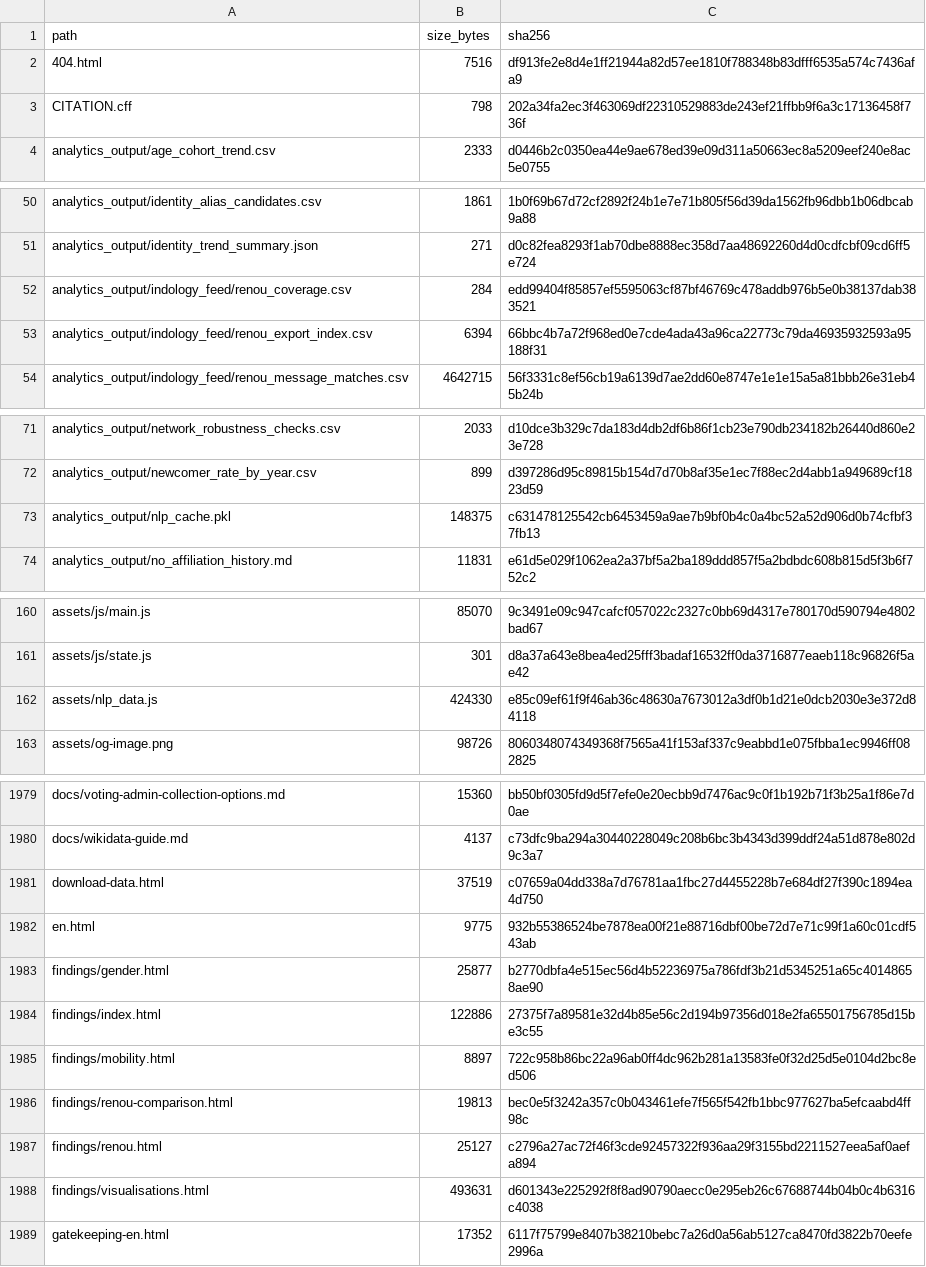
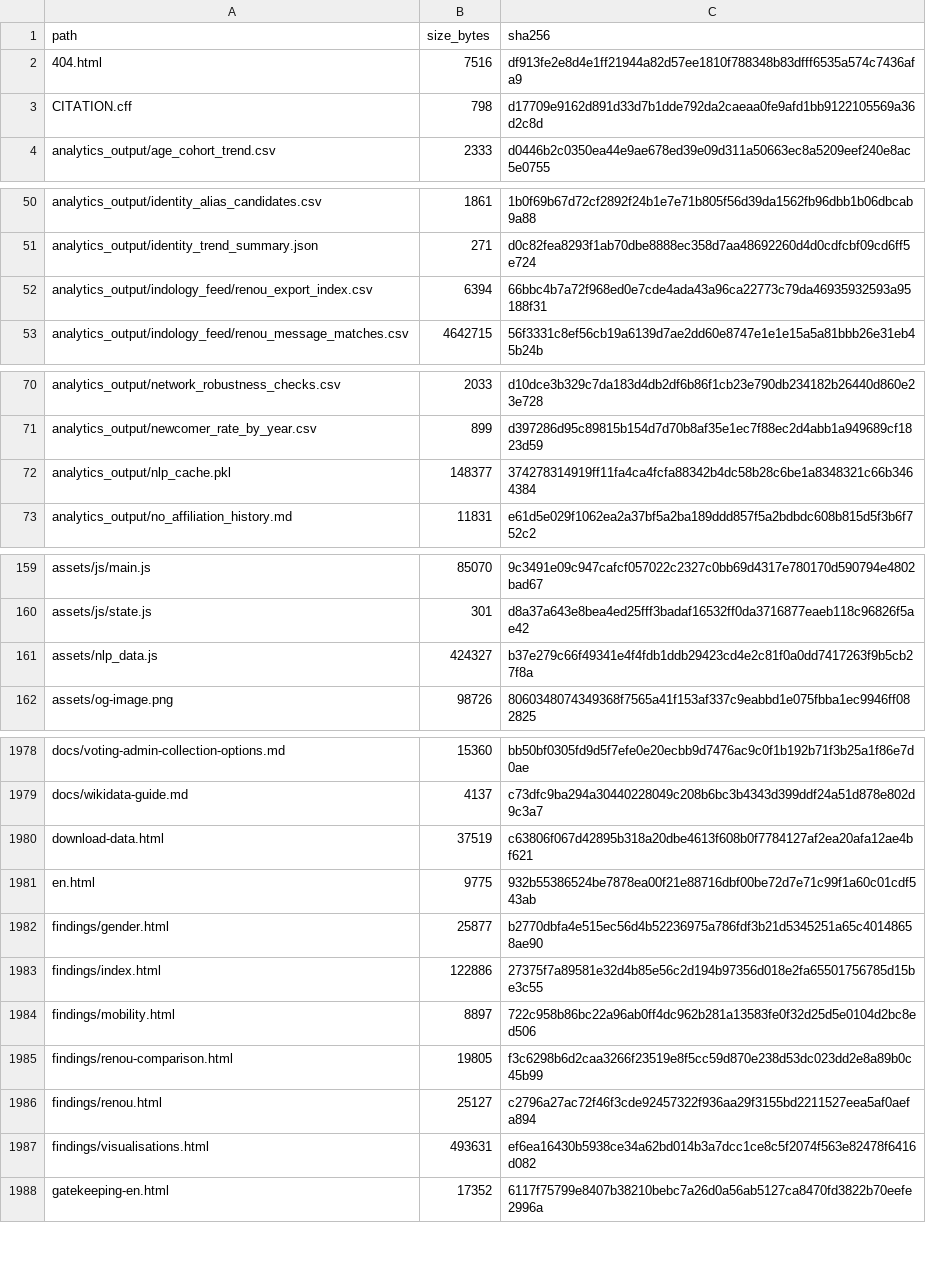
Before and after one commit to gasyoun/IndologyScholars, a CSV file: analytics_output/publication_file_manifest.csv, drawn as a sheet; only a part is shown, gaps mark what is left out.

```diff
--- a/analytics_output/publication_file_manifest.csv
+++ b/analytics_output/publication_file_manifest.csv
@@ -2,3 +2,3 @@ path,size_bytes,sha256
 404.html,7516,df913fe2e8d4e1ff21944a82d57ee1810f788348b83dfff6535a574c7436afa9
-CITATION.cff,798,202a34fa2ec3f463069df22310529883de243ef21ffbb9f6a3c17136458f736f
+CITATION.cff,798,d17709e9162d891d33d7b1dde792da2caeaa0fe9afd1bb9122105569a36d2c8d
 analytics_output/age_cohort_trend.csv,2333,d0446b2c0350ea44e9ae678ed39e09d311a50663ec8a5209eef240e8ac5e0755
@@ -51,3 +51,2 @@ analytics_output/identity_alias_candidates.csv,1861,1b0f69b67d72cf2892f24b1e7e71
 analytics_output/identity_trend_summary.json,271,d0c82fea8293f1ab70dbe8888ec358d7aa48692260d4d0cdfcbf09cd6ff5e724
-analytics_output/indology_feed/renou_coverage.csv,284,edd99404f85857ef5595063cf87bf46769c478addb976b5e0b38137dab383521
 analytics_output/indology_feed/renou_export_index.csv,6394,66bbc4b7a72f968ed0e7cde4ada43a96ca22773c79da46935932593a95188f31
@@ -72,3 +71,3 @@ analytics_output/network_robustness_checks.csv,2033,d10dce3b329c7da183d4db2df6b8
 analytics_output/newcomer_rate_by_year.csv,899,d397286d95c89815b154d7d70b8af35e1ec7f88ec2d4abb1a949689cf1823d59
-analytics_output/nlp_cache.pkl,148375,c631478125542cb6453459a9ae7b9bf0b4c0a4bc52a52d906d0b74cfbf37fb13
+analytics_output/nlp_cache.pkl,148377,374278314919ff11fa4ca4fcfa88342b4dc58b28c6be1a8348321c66b3464384
 analytics_output/no_affiliation_history.md,11831,e61d5e029f1062ea2a37bf5a2ba189ddd857f5a2bdbdc608b815d5f3b6f752c2
@@ -161,3 +160,3 @@ assets/js/main.js,85070,9c3491e09c947cafcf057022c2327c0bb69d4317e780170d590794e4
 assets/js/state.js,301,d8a37a643e8bea4ed25fff3badaf16532ff0da3716877eaeb118c96826f5ae42
-assets/nlp_data.js,424330,e85c09ef61f9f46ab36c48630a7673012a3df0b1d21e0dcb2030e3e372d84118
+assets/nlp_data.js,424327,b37e279c66f49341e4f4fdb1ddb29423cd4e2c81f0a0dd7417263f9b5cb27f8a
 assets/og-image.png,98726,8060348074349368f7565a41f153af337c9eabbd1e075fbba1ec9946ff082825
@@ -1980,3 +1979,3 @@ docs/voting-admin-collection-options.md,15360,bb50bf0305fd9d5f7efe0e20ecbb9d7476
 docs/wikidata-guide.md,4137,c73dfc9ba294a30440228049c208b6bc3b4343d399ddf24a51d878e802d9c3a7
-download-data.html,37519,c07659a04dd338a7d76781aa1fbc27d4455228b7e684df27f390c1894ea4d750
+download-data.html,37519,c63806f067d42895b318a20dbe4613f608b0f7784127af2ea20afa12ae4bf621
 en.html,9775,932b55386524be7878ea00f21e88716dbf00be72d7e71c99f1a60c01cdf543ab
@@ -1985,5 +1984,5 @@ findings/index.html,122886,27375f7a89581e32d4b85e56c2d194b97356d018e2fa655017567
 findings/mobility.html,8897,722c958b86bc22a96ab0ff4dc962b281a13583fe0f32d25d5e0104d2bc8ed506
-findings/renou-comparison.html,19813,bec0e5f3242a357c0b043461efe7f565f542fb1bbc977627ba5efcaabd4ff98c
+findings/renou-comparison.html,19805,f3c6298b6d2caa3266f23519e8f5cc59d870e238d53dc023dd2e8a89b0c45b99
 findings/renou.html,25127,c2796a27ac72f46f3cde92457322f936aa29f3155bd2211527eea5af0aefa894
-findings/visualisations.html,493631,d601343e225292f8f8ad90790aecc0e295eb26c67688744b04b0c4b6316c4038
+findings/visualisations.html,493631,ef6ea16430b5938ce34a62bd014b3a7dcc1ce8c5f2074f563e82478f6416d082
 gatekeeping-en.html,17352,6117f75799e8407b38210bebc7a26d0a56ab5127ca8470fd3822b70eefe2996a
```
Also changed, not shown: 7 other files.
